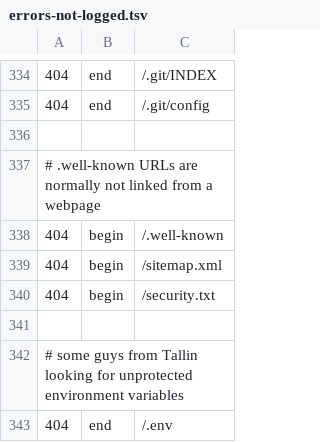
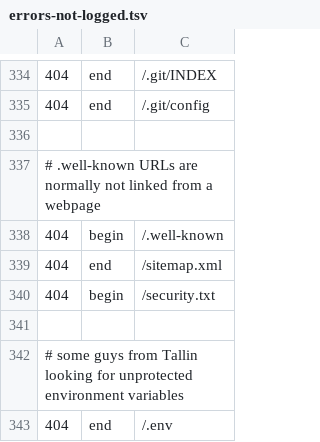
Before and after one commit to koenige/modules-default, a TSV file: configuration/errors-not-logged.tsv, drawn as a sheet; only a part is shown, gaps mark what is left out; the diff names each change by its address in the sheet, - before the commit and + after, or states it on an @@ line.

Commit message:
update error log exclusions
git-svn-id: file:///Repos/modules/default/trunk@1172 98be6e6d-ea4f-4117-9388-ed847deb6ed9

```diff
--- a/configuration/errors-not-logged.tsv
+++ b/configuration/errors-not-logged.tsv
-B339: begin
+B339: end
```
